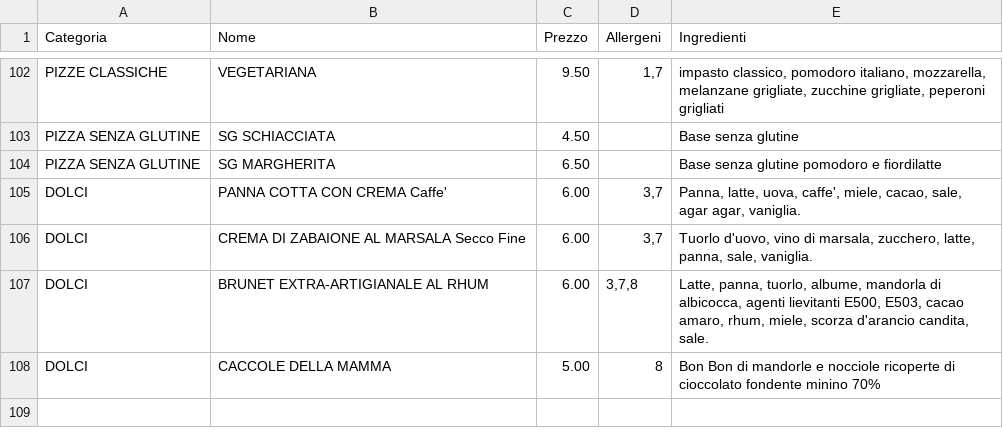
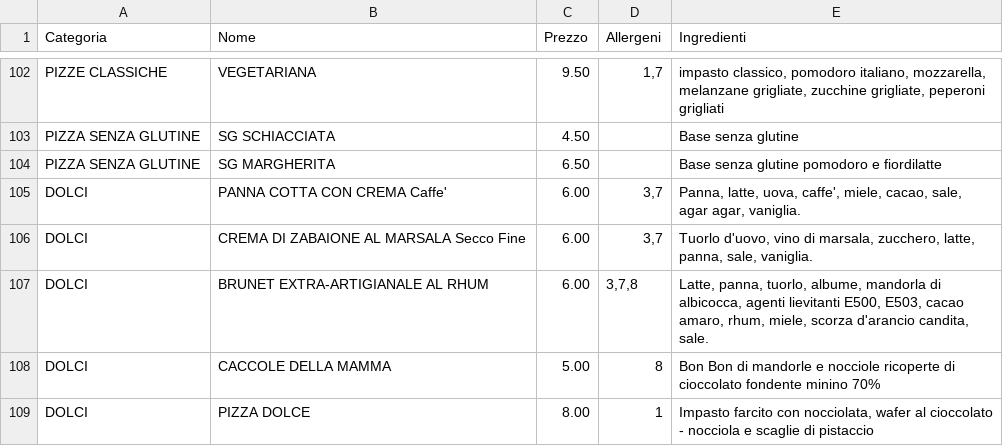
Before and after one commit to Rmamavvomvvone/Sito-Pizzeria.github.io, a CSV file: menu_pizze.csv, drawn as a sheet; only a part is shown, gaps mark what is left out; the diff names each change by its address in the sheet, - before the commit and + after, or states it on an @@ line.

Commit message:
Update menu_pizze.csv

```diff
--- a/menu_pizze.csv
+++ b/menu_pizze.csv
+row 109: DOLCI | PIZZA DOLCE | 8.00 | 1 | Impasto farcito con nocciolata, wafer al cioccolato - nocciola e scaglie di pistaccio
```
